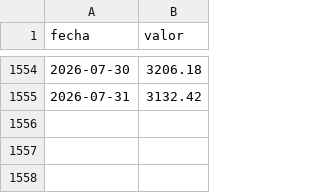
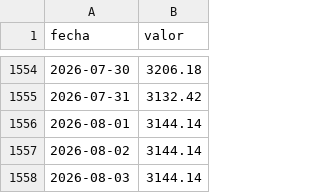
Before and after one commit to Yilap88/Colombia_finance, a CSV file: Data/TRM/newTRM.csv, drawn as a sheet; only a part is shown, gaps mark what is left out; the diff names each change by its address in the sheet, - before the commit and + after, or states it on an @@ line.

```diff
--- a/Data/TRM/newTRM.csv
+++ b/Data/TRM/newTRM.csv
+row 1556: 2026-08-01 | 3144.14
+row 1557: 2026-08-02 | 3144.14
+row 1558: 2026-08-03 | 3144.14
```
Also changed, not shown: 3 other files.
